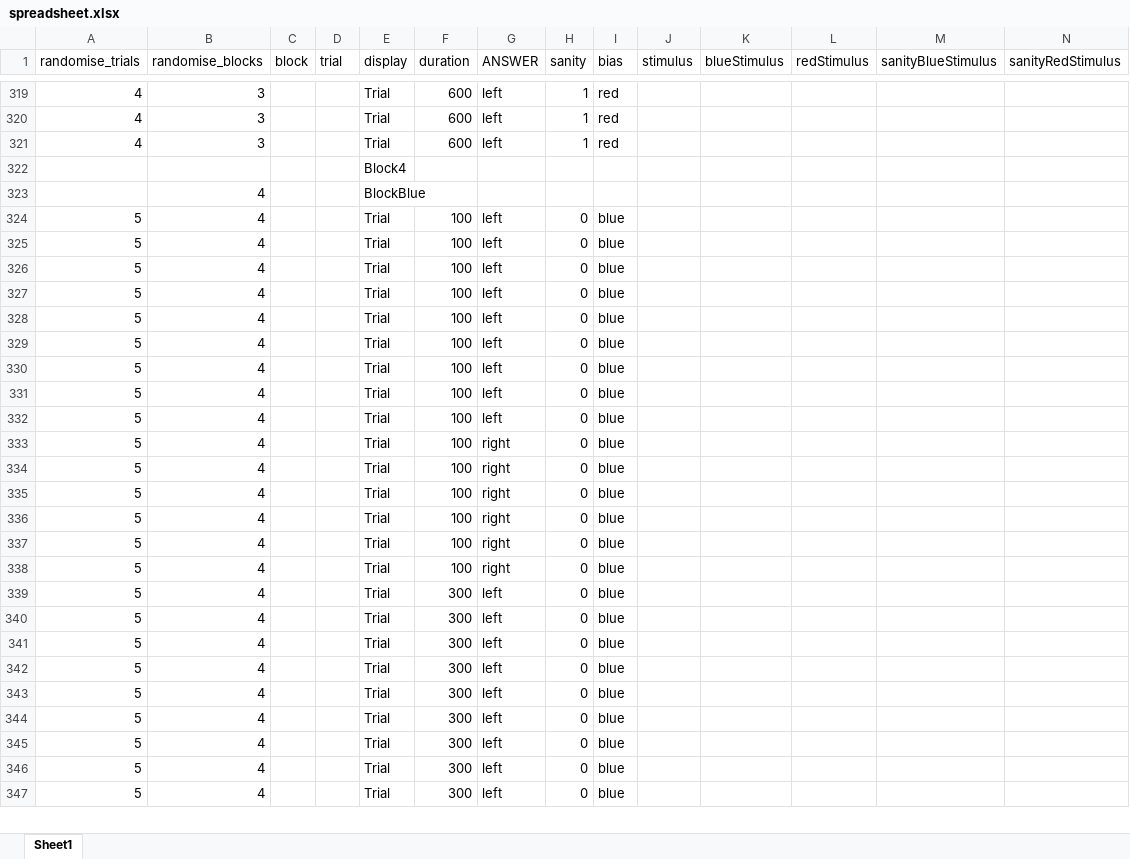
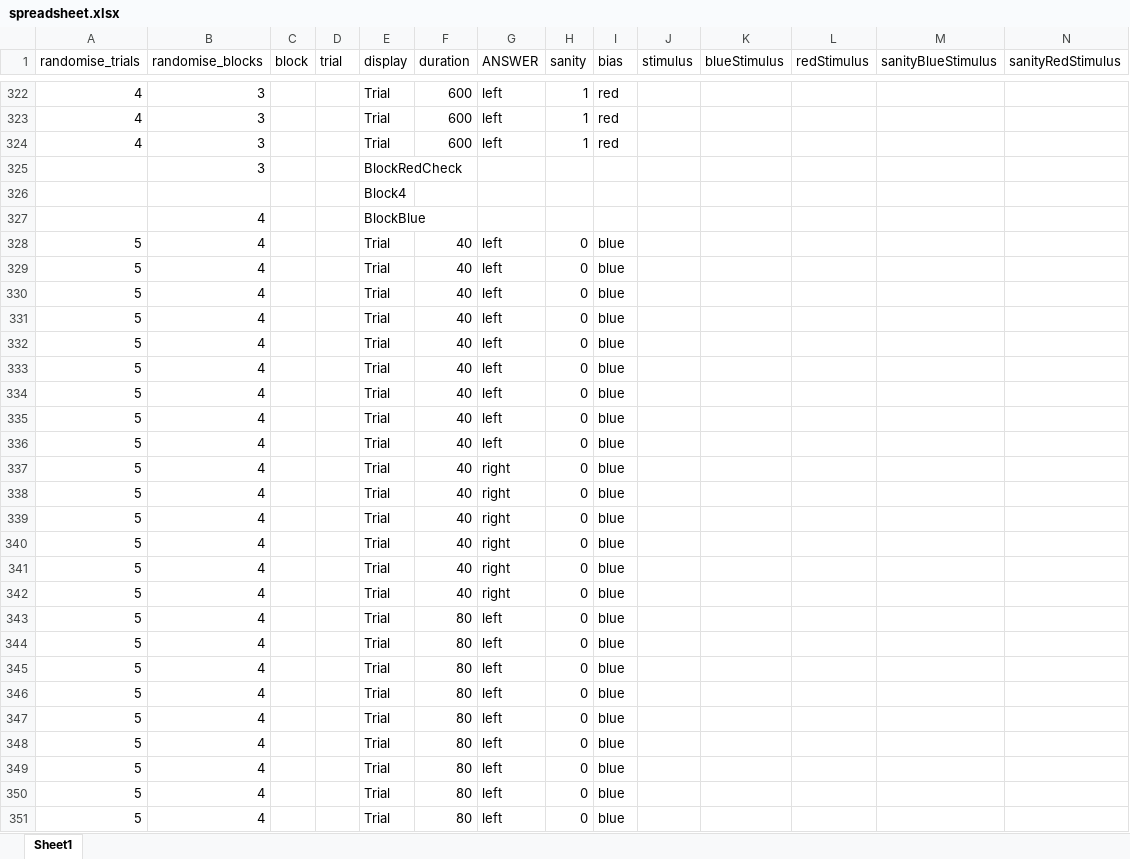
Before and after one commit to BrendenEum/2023-biased-priors, an Excel workbook: online-task/spreadsheet.xlsx, sheet Sheet1, drawn as a sheet; only a part is shown, gaps mark what is left out; values as stored, in another font and other column widths than the file's, no borders; addresses are those after the commit; the diff covers the shown part only; the diff names each change by its address in the sheet, - before the commit and + after, or states it on an @@ line.

```diff
--- a/online-task/spreadsheet.xlsx (sheet Sheet1)
+++ b/online-task/spreadsheet.xlsx (sheet Sheet1)
+row 325:  | 3 |  |  | BlockRedCheck
-F328:F342 (duration): 100
+F328:F342 (duration): 40
-F343:F351 (duration): 300
+F343:F351 (duration): 80
```
Also changed, not shown: other rows of this sheet, 3 other files.
